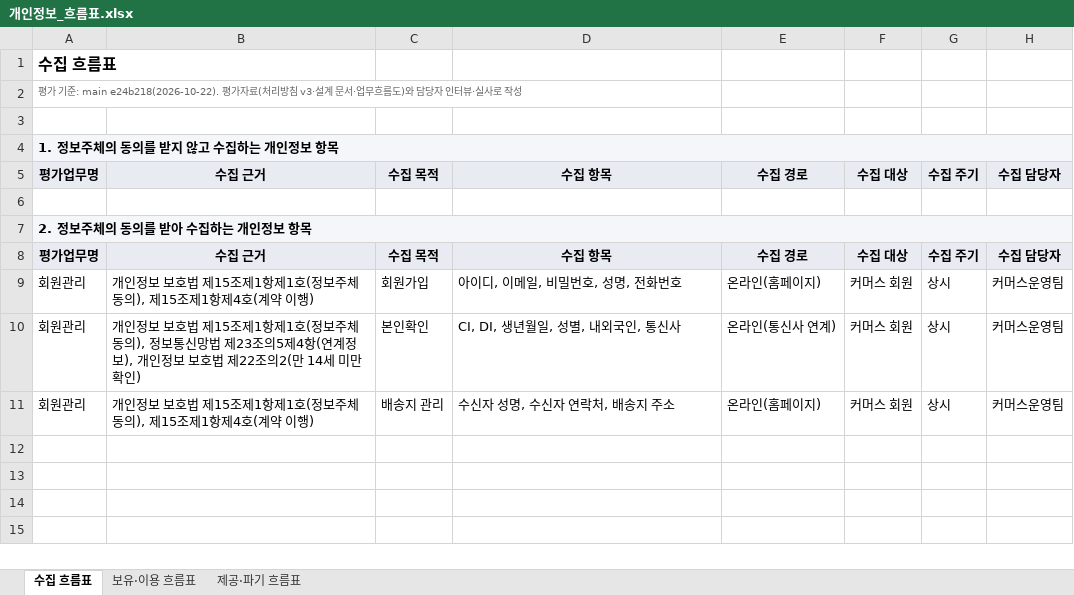
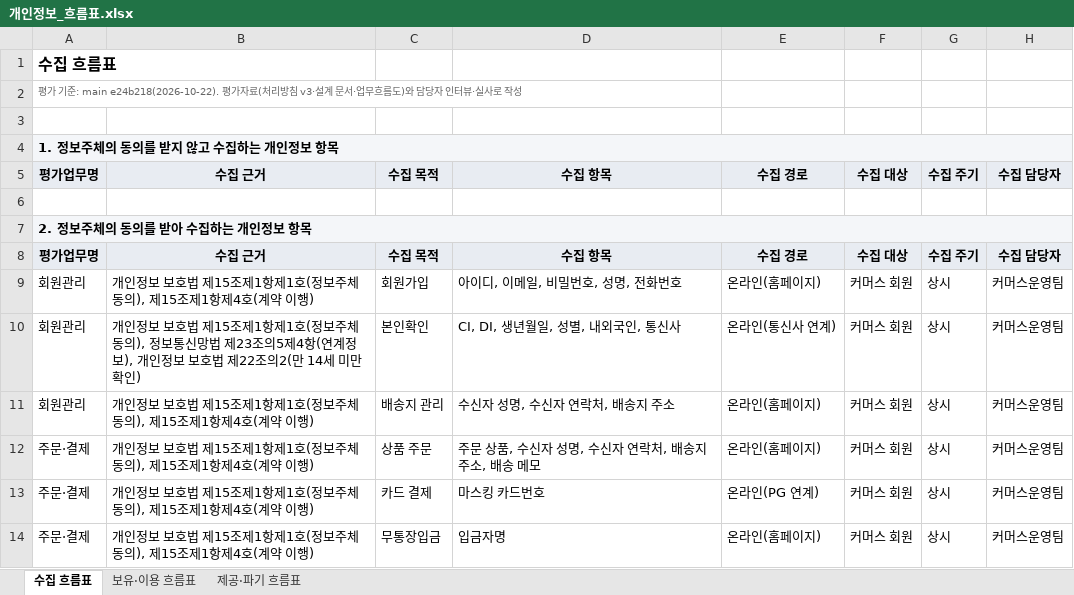
Before and after one commit to Salgoo26/argus, an Excel workbook: docs/pia/개인정보_흐름표.xlsx, sheet 수집 흐름표, drawn as a sheet; values as stored, in another font and other column widths than the file's, no borders; the diff names each change by its address in the sheet, - before the commit and + after, or states it on an @@ line.

```diff
--- a/docs/pia/개인정보_흐름표.xlsx (sheet 수집 흐름표)
+++ b/docs/pia/개인정보_흐름표.xlsx (sheet 수집 흐름표)
+row 12: 주문·결제 | 개인정보 보호법 제15조제1항제1호(정보주체 동의), 제15조제1항제4호(계약 이행) | 상품 주문 | 주문 상품, 수신자 성명, 수신자 연락처, 배송지 주소, 배송 메모 | 온라인(홈페이지) | 커머스 회원 | 상시 | 커머스운영팀
+row 13: 주문·결제 | 개인정보 보호법 제15조제1항제1호(정보주체 동의), 제15조제1항제4호(계약 이행) | 카드 결제 | 마스킹 카드번호 | 온라인(PG 연계) | 커머스 회원 | 상시 | 커머스운영팀
+row 14: 주문·결제 | 개인정보 보호법 제15조제1항제1호(정보주체 동의), 제15조제1항제4호(계약 이행) | 무통장입금 | 입금자명 | 온라인(홈페이지) | 커머스 회원 | 상시 | 커머스운영팀
```
Also changed, not shown: sheet 제공·파기 흐름표, sheet 보유·이용 흐름표, 5 other files.
